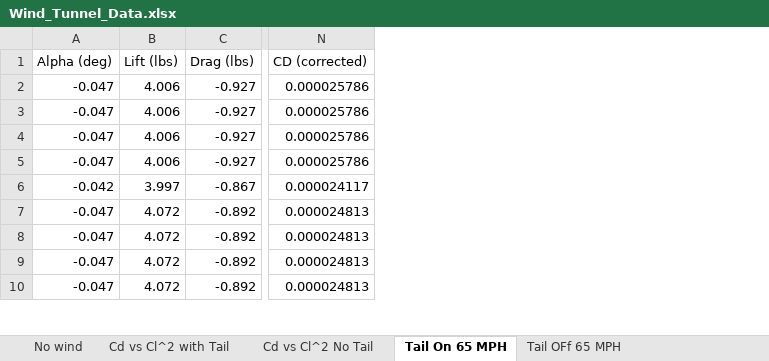
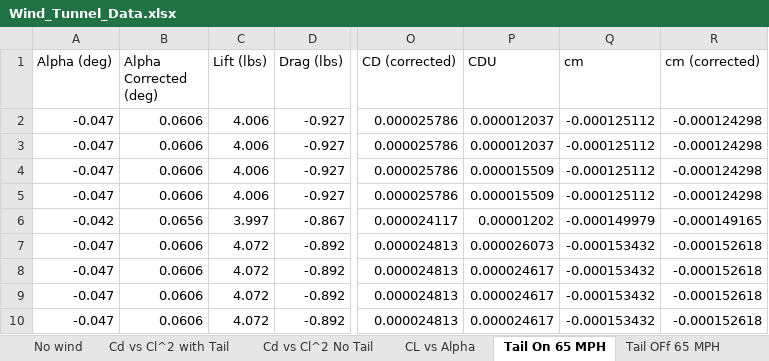
Before and after one commit to AeroLabGroup2/LabWork, an Excel workbook: Formal_Lab_Tom/Wind_Tunnel_Data.xlsx, sheet Tail On 65 MPH, drawn as a sheet; only a part is shown, gaps mark what is left out; values as stored, in another font and other column widths than the file's, no borders; the diff names each change by its address in the sheet, - before the commit and + after, or states it on an @@ line.

Commit message:
Finished cl vs alpha graph and all corrections

```diff
--- a/Formal_Lab_Tom/Wind_Tunnel_Data.xlsx (sheet Tail On 65 MPH)
+++ b/Formal_Lab_Tom/Wind_Tunnel_Data.xlsx (sheet Tail On 65 MPH)
+sheet tab: CL vs Alpha
+column B (Alpha Corrected (deg)), rows 2-10: 0.0606 | 0.0606 | 0.0606 | 0.0606 | 0.0656 | 0.0606 | 0.0606 | 0.0606 | 0.0606
+column P (CDU), rows 2-10: 0.000012037 | 0.000012037 | 0.000015509 | 0.000015509 | 0.00001202 | 0.000026073 | 0.000024617 | 0.000024617 | 0.000024617
+column Q (cm), rows 2-10: -0.000125112 | -0.000125112 | -0.000125112 | -0.000125112 | -0.000149979 | -0.000153432 | -0.000153432 | -0.000153432 | -0.000153432
+column R (cm (corrected)), rows 2-10: -0.000124298 | -0.000124298 | -0.000124298 | -0.000124298 | -0.000149165 | -0.000152618 | -0.000152618 | -0.000152618 | -0.000152618
```
Also changed, not shown: sheet Tail OFf 65 MPH, sheet Airplane Characteristics, sheet No Model 65 MPH, formulas that keep their value, charts or pictures.
